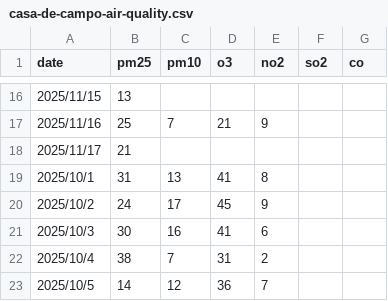
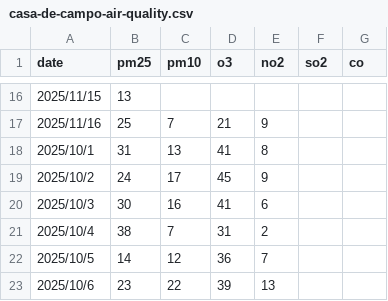
Before and after one commit to david-bazalduaa/Air-Quality-Prediction-Service-Madrid, a CSV file: data/casa-de-campo-air-quality.csv, drawn as a sheet; only a part is shown, gaps mark what is left out; the shorter side is filled out with more unchanged rows; the diff names each change by its address in the sheet, - before the commit and + after, or states it on an @@ line.

Commit message:
fixed data

```diff
--- a/data/casa-de-campo-air-quality.csv
+++ b/data/casa-de-campo-air-quality.csv
-row 18: 2025/11/17 | 21
```
Also changed, not shown: data/castellana-air-quality.csv, data/cuatro-caminos-air-quality.csv, 1 other file.
